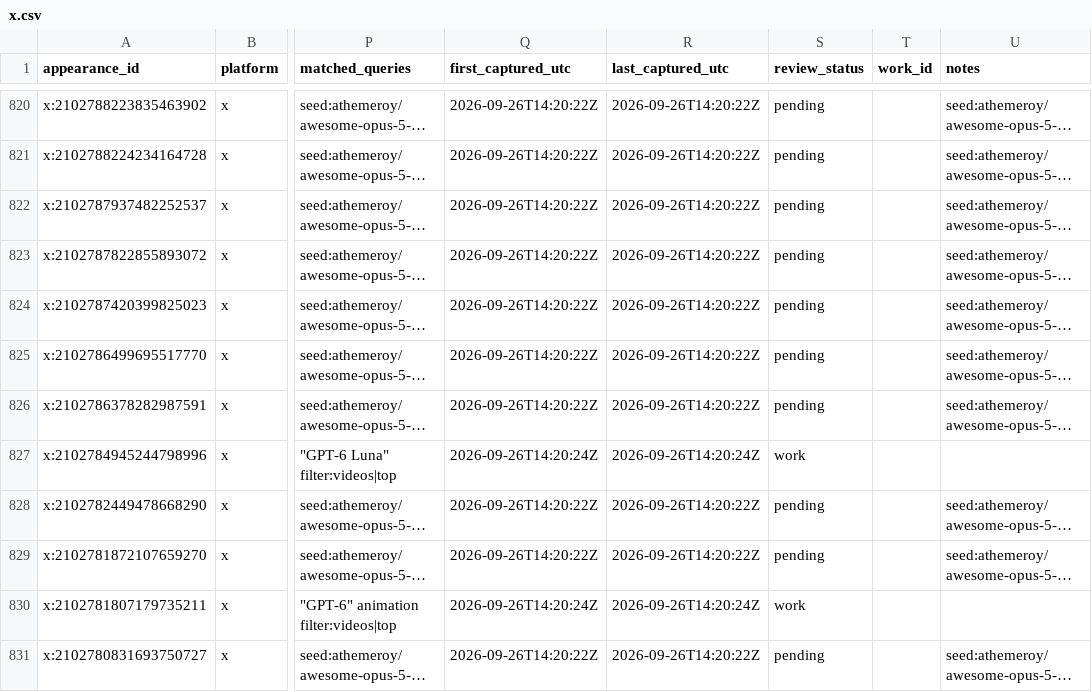
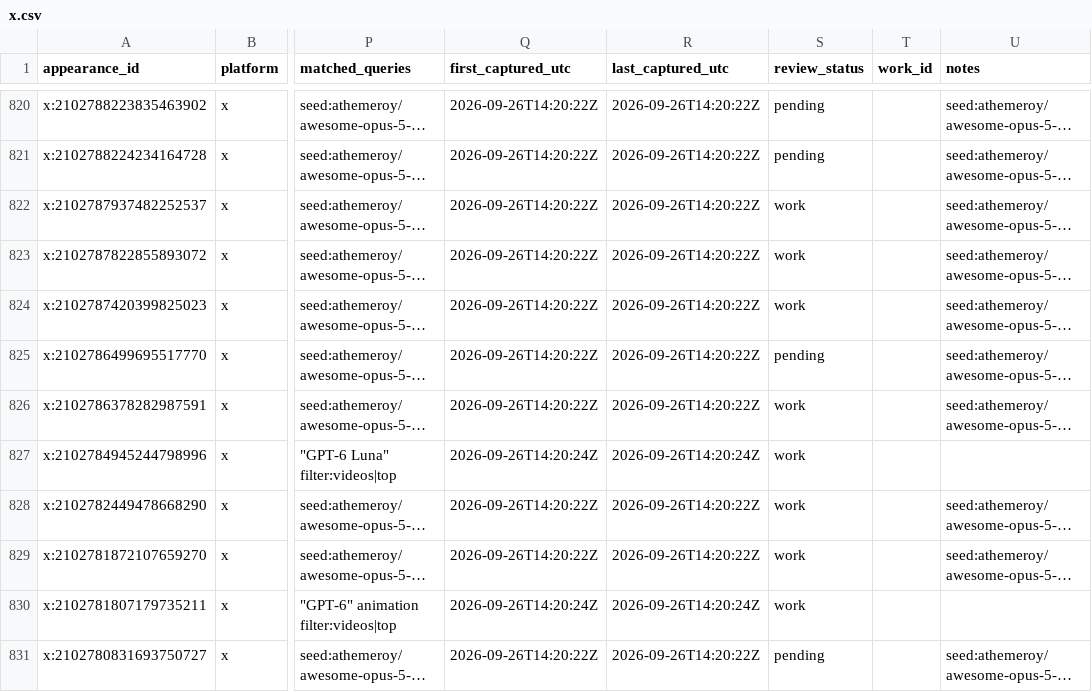
Before and after one commit to HackSing/awesome-llm-made-videos, a CSV file: data/candidates/x.csv, drawn as a sheet; only a part is shown, gaps mark what is left out; long unchanged cells end in …; the diff covers the shown part only; the diff names each change by its address in the sheet, - before the commit and + after, or states it on an @@ line.

```diff
--- a/data/candidates/x.csv
+++ b/data/candidates/x.csv
-S822:S824 (review_status): pending
+S822:S824 (review_status): work
-S826 (review_status): pending
+S826 (review_status): work
-S828:S829 (review_status): pending
+S828:S829 (review_status): work
```
Also changed, not shown: 142 edited cells elsewhere in this file, 18 other files.
